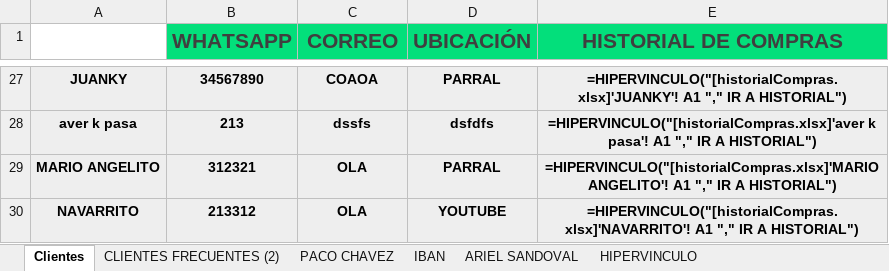
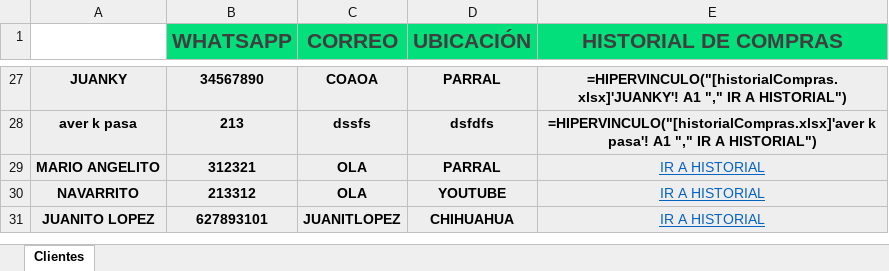
Before and after one commit to Alisbasa/EPIC-MOUNTAIN-SYSTEM, an Excel workbook: JavaApplication19/src/excel/CRM.xlsx, sheet Clientes, drawn as a sheet; only a part is shown, gaps mark what is left out; values as stored, in another font and other column widths than the file's, no borders; charts and pictures not drawn; the diff names each change by its address in the sheet, - before the commit and + after, or states it on an @@ line.

```diff
--- a/JavaApplication19/src/excel/CRM.xlsx (sheet Clientes)
+++ b/JavaApplication19/src/excel/CRM.xlsx (sheet Clientes)
-sheet tab: CLIENTES FRECUENTES (2)
-sheet tab: PACO CHAVEZ
-sheet tab: IBAN
-sheet tab: ARIEL SANDOVAL
-sheet tab: HIPERVINCULO
-E29 (HISTORIAL DE COMPRAS): =HIPERVINCULO("[historialCompras.xlsx]'MARIO ANGELITO'! A1 "," IR A HISTORIAL")
+E29 (HISTORIAL DE COMPRAS): IR A HISTORIAL
@@ E29:E30 bold: on → off, underline: off → on, text colour: black → #0563C1 @@
-E30 (HISTORIAL DE COMPRAS): =HIPERVINCULO("[historialCompras.xlsx]'NAVARRITO'! A1 "," IR A HISTORIAL")
+E30 (HISTORIAL DE COMPRAS): IR A HISTORIAL
+row 31: JUANITO LOPEZ | 627893101 | JUANITLOPEZ | CHIHUAHUA | IR A HISTORIAL
```
Also changed, not shown: charts or pictures, JavaApplication19/src/excel/Inventario.xlsx, JavaApplication19/src/excel/LibrosContables.xlsx, 11 other files.
